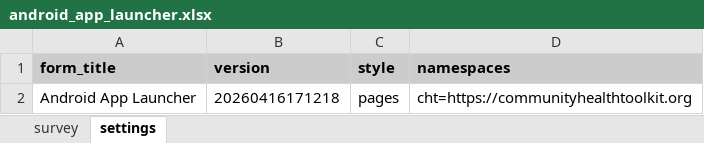
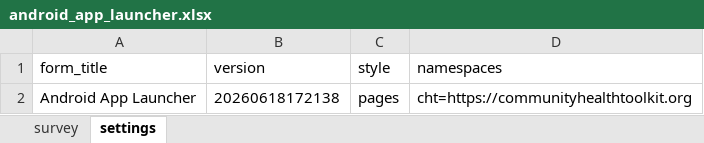
Before and after one commit to jkuester/cht-config-library, an Excel workbook: basic-forms/forms/app/android_app_launcher.xlsx, sheet settings, drawn as a sheet; values as stored, in another font and other column widths than the file's, no borders; conditional formats not drawn; the diff names each change by its address in the sheet, - before the commit and + after, or states it on an @@ line.

```diff
--- a/basic-forms/forms/app/android_app_launcher.xlsx (sheet settings)
+++ b/basic-forms/forms/app/android_app_launcher.xlsx (sheet settings)
@@ A1:D1 fill: #CCCCCC → none, bold: on → off @@
-B2 (version): 20260416171218
+B2 (version): 20260618172138
```
Also changed, not shown: sheet survey, basic-forms/forms/app/dynamic_error_message.xlsx, basic-forms/forms/app/embedded_multimedia.xlsx, 51 other files.
